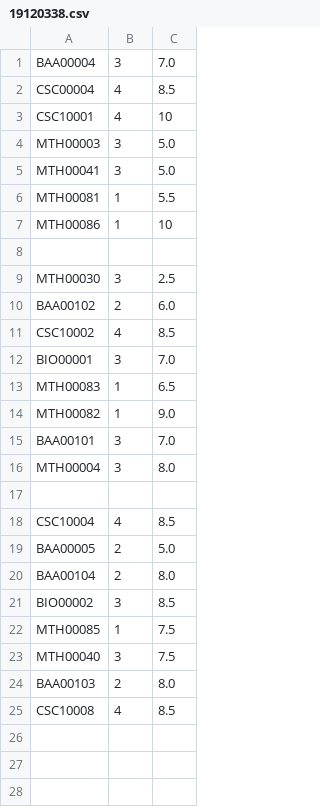
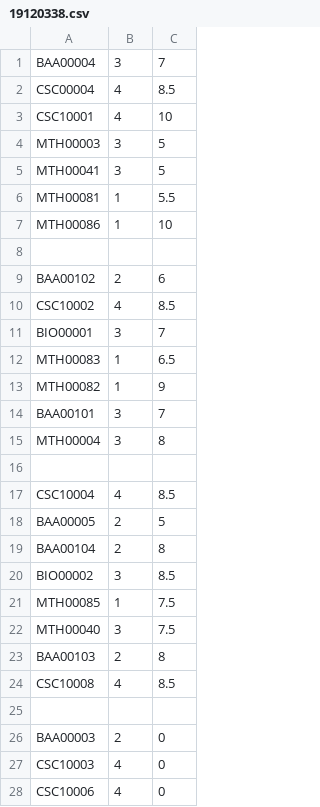
Before and after one commit to khongsomeo/GPA-OOP, a CSV file: data/19120338.csv, drawn as a sheet; only a part is shown; the diff covers the shown part only.

```diff
--- a/data/19120338.csv
+++ b/data/19120338.csv
@@ -1,6 +1,6 @@
-BAA00004,3,7.0
+BAA00004,3,7
 CSC00004,4,8.5
 CSC10001,4,10
-MTH00003,3,5.0
-MTH00041,3,5.0
+MTH00003,3,5
+MTH00041,3,5
 MTH00081,1,5.5
@@ -9,8 +9,7 @@ MTH00086,1,10
-MTH00030,3,2.5
-BAA00102,2,6.0
+BAA00102,2,6
 CSC10002,4,8.5
-BIO00001,3,7.0
+BIO00001,3,7
 MTH00083,1,6.5
-MTH00082,1,9.0
-BAA00101,3,7.0
-MTH00004,3,8.0
+MTH00082,1,9
+BAA00101,3,7
+MTH00004,3,8
@@ -18,4 +17,4 @@ MTH00004,3,8.0
 CSC10004,4,8.5
-BAA00005,2,5.0
-BAA00104,2,8.0
+BAA00005,2,5
+BAA00104,2,8
 BIO00002,3,8.5
@@ -23,3 +22,7 @@ MTH00085,1,7.5
 MTH00040,3,7.5
-BAA00103,2,8.0
+BAA00103,2,8
 CSC10008,4,8.5
+,,
+BAA00003,2,0
+CSC10003,4,0
+CSC10006,4,0
```
Also changed, not shown: 3 added rows elsewhere in this file, 2 other files.
